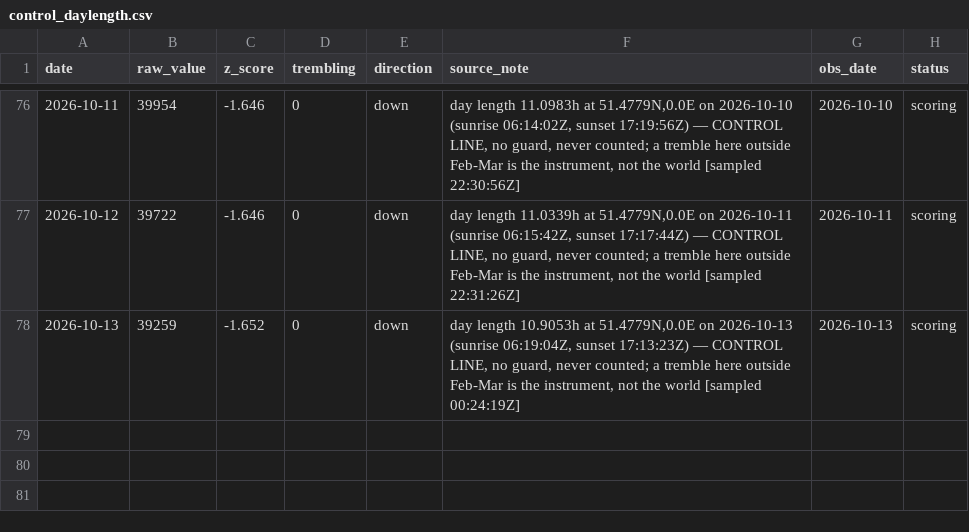
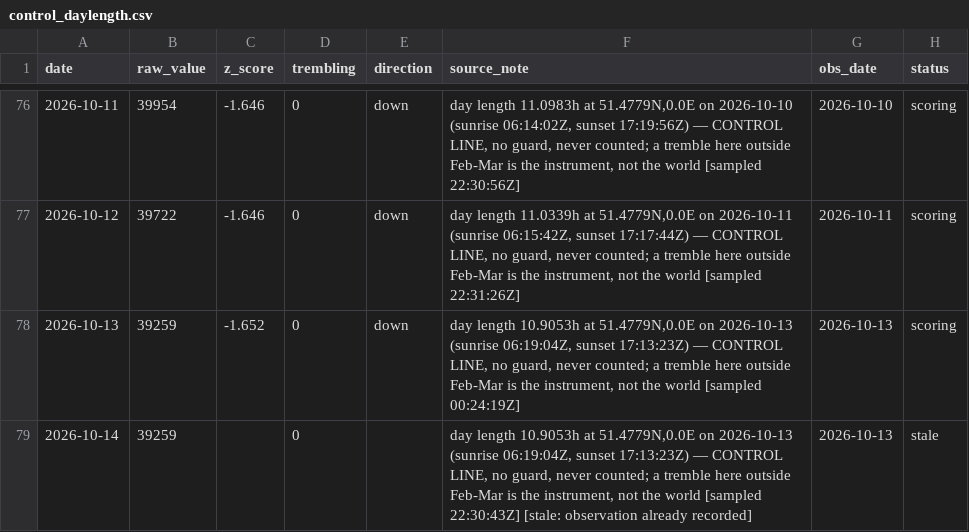
Before and after one commit to wan9yu/tremor, a CSV file: data/control_daylength.csv, drawn as a sheet; only a part is shown, gaps mark what is left out.

```diff
--- a/data/control_daylength.csv
+++ b/data/control_daylength.csv
@@ -78 +78,2 @@ date,raw_value,z_score,trembling,direction,source_note,obs_date,status
 2026-10-13,39259,-1.652,0,down,"day length 10.9053h at 51.4779N,0.0E on 2026-10-13 (sunrise 06:19:04Z, sunset 17:13:23Z) — CONTROL LINE, no guard, never counted; a tremble here outside Feb-Mar is the instrument, not the world [sampled 00:24:19Z]",2026-10-13,scoring
+2026-10-14,39259,,0,,"day length 10.9053h at 51.4779N,0.0E on 2026-10-13 (sunrise 06:19:04Z, sunset 17:13:23Z) — CONTROL LINE, no guard, never counted; a tremble here outside Feb-Mar is the instrument, not the world [sampled 22:30:43Z] [stale: observation already recorded]",2026-10-13,stale
```
Also changed, not shown: data/components/chokepoint_breadth.csv, data/components/flights.csv, 50 other files.
